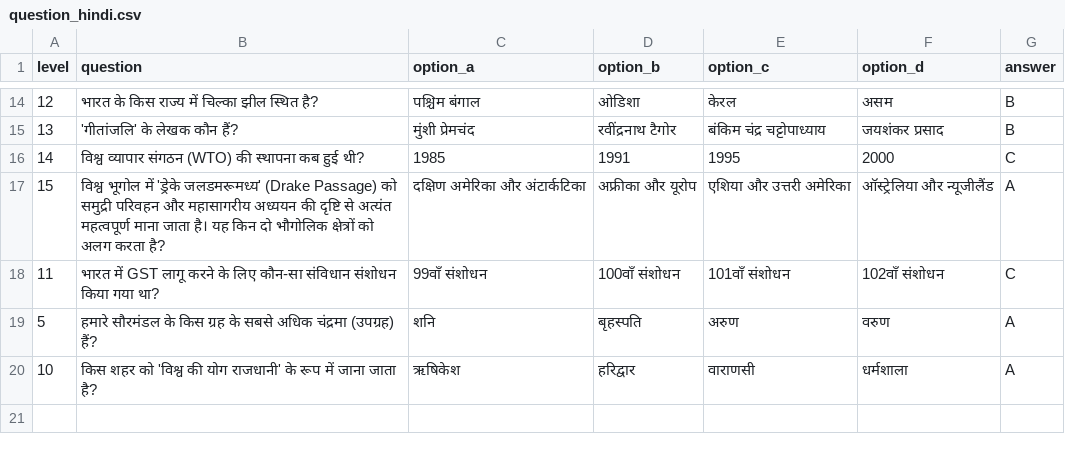
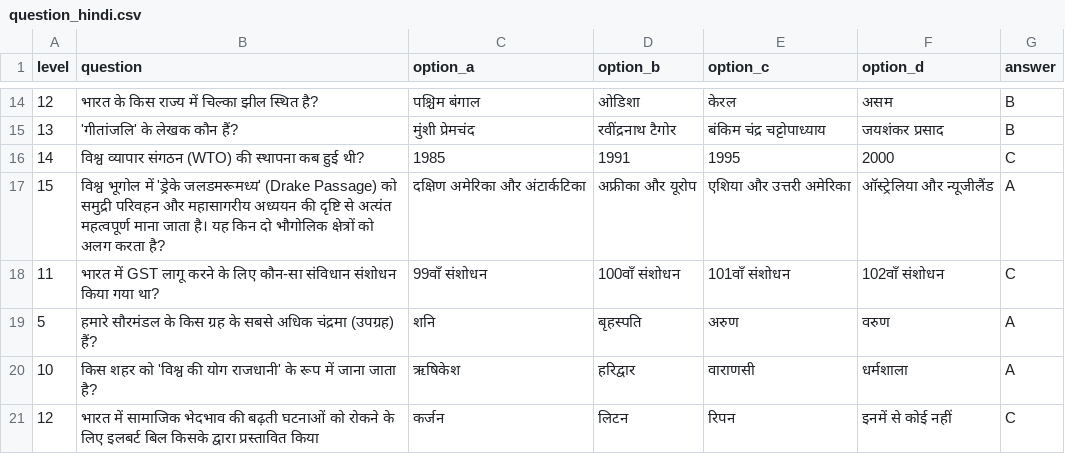
Before and after one commit to RajMujmer/KBC, a CSV file: question_hindi.csv, drawn as a sheet; only a part is shown, gaps mark what is left out; the diff names each change by its address in the sheet, - before the commit and + after, or states it on an @@ line.

Commit message:
Auto-update question_hindi.csv and offset bookmark [skip ci]

```diff
--- a/question_hindi.csv
+++ b/question_hindi.csv
+row 21: 12 | भारत में सामाजिक भेदभाव की बढ़ती घटनाओं को रोकने के लिए इलबर्ट बिल किसके द्वारा प्रस्तावित किया | कर्जन | लिटन | रिपन | इनमें से कोई नहीं | C
```
Also changed, not shown: 1 other file.
